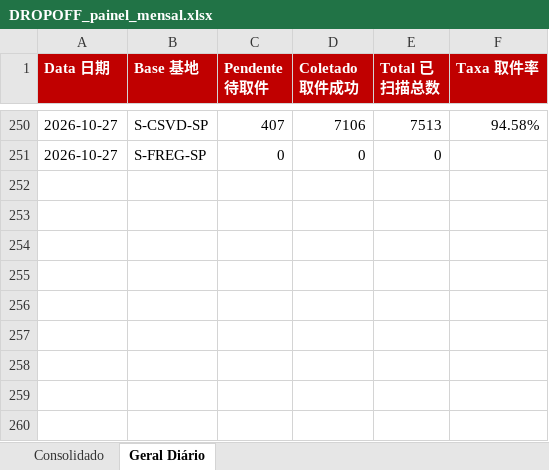
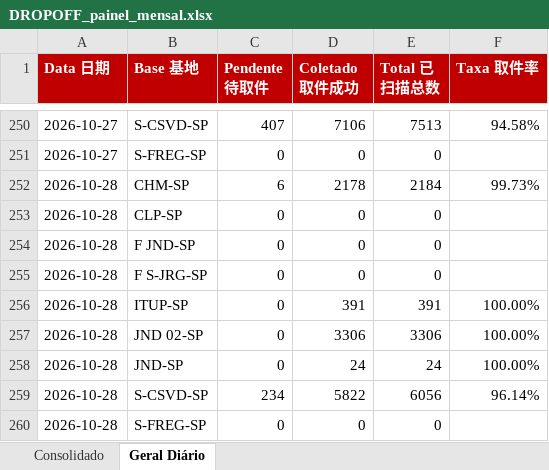
Before and after one commit to guiisilva18-cpu/automacao-pickup-dropoff, an Excel workbook: output/DROPOFF_painel_mensal.xlsx, sheet Geral Diário, drawn as a sheet; only a part is shown, gaps mark what is left out; values as stored, in another font and other column widths than the file's, no borders; the diff names each change by its address in the sheet, - before the commit and + after, or states it on an @@ line.

```diff
--- a/output/DROPOFF_painel_mensal.xlsx (sheet Geral Diário)
+++ b/output/DROPOFF_painel_mensal.xlsx (sheet Geral Diário)
+row 252: 2026-10-28 | CHM-SP | 6 | 2178 | 2184 | 99.73%
+row 253: 2026-10-28 | CLP-SP | 0 | 0 | 0
+row 254: 2026-10-28 | F JND-SP | 0 | 0 | 0
+row 255: 2026-10-28 | F S-JRG-SP | 0 | 0 | 0
+row 256: 2026-10-28 | ITUP-SP | 0 | 391 | 391 | 100.00%
+row 257: 2026-10-28 | JND 02-SP | 0 | 3306 | 3306 | 100.00%
+row 258: 2026-10-28 | JND-SP | 0 | 24 | 24 | 100.00%
+row 259: 2026-10-28 | S-CSVD-SP | 234 | 5822 | 6056 | 96.14%
+row 260: 2026-10-28 | S-FREG-SP | 0 | 0 | 0
```
Also changed, not shown: sheet Consolidado, output/DROPOFF_diario.xlsx, 1 other file.
